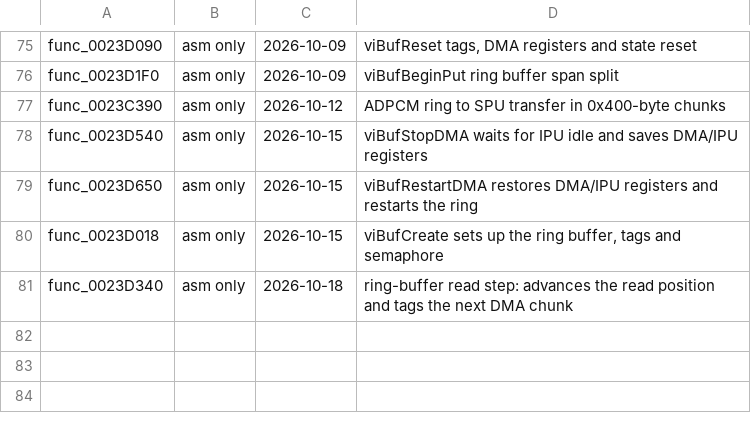
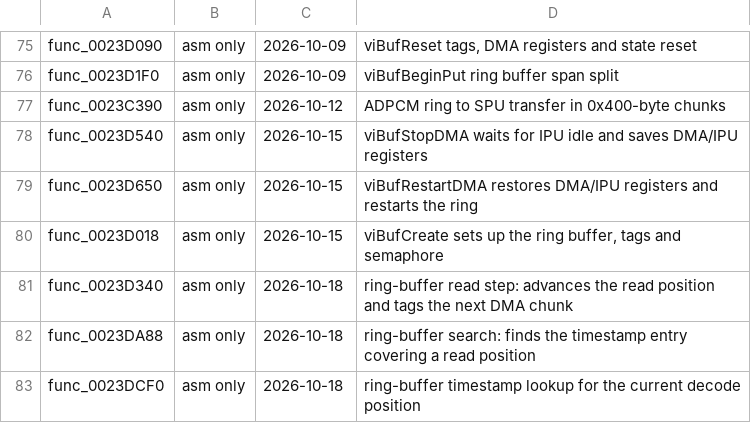
Before and after one commit to Drustburn/rac1-decomp, a TSV file: config/movie_provenance.tsv, drawn as a sheet; only a part is shown, gaps mark what is left out.

```diff
--- a/config/movie_provenance.tsv
+++ b/config/movie_provenance.tsv
@@ -81 +81,3 @@ func_0023D018	asm only	2026-10-15	viBufCreate sets up the ring buffer, tags and
 func_0023D340	asm only	2026-10-18	ring-buffer read step: advances the read position and tags the next DMA chunk
+func_0023DA88	asm only	2026-10-18	ring-buffer search: finds the timestamp entry covering a read position
+func_0023DCF0	asm only	2026-10-18	ring-buffer timestamp lookup for the current decode position
```
Also changed, not shown: nonmatching/functional.tsv, 4 other files.
